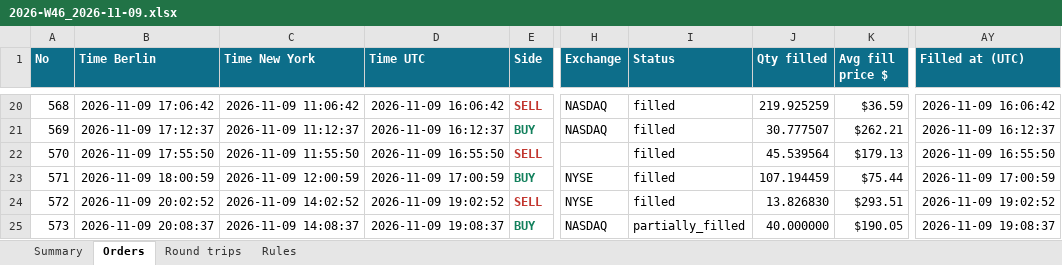
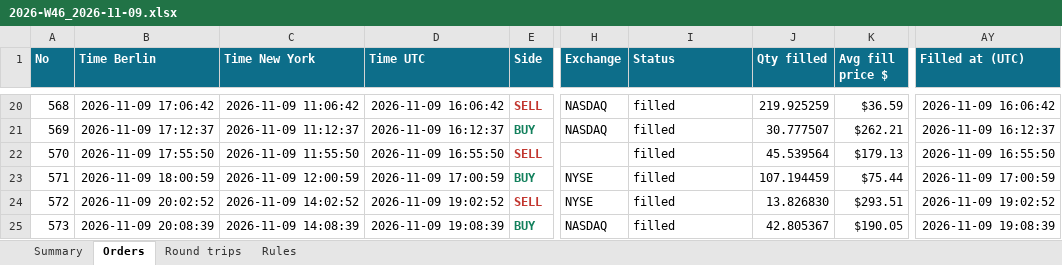
Before and after one commit to minto2196/my-claude-trade, an Excel workbook: trade-records/excel/2026-W46_2026-11-09.xlsx, sheet Orders, drawn as a sheet; only a part is shown, gaps mark what is left out; values as stored, in another font and other column widths than the file's, no borders; table styles not drawn; the diff names each change by its address in the sheet, - before the commit and + after, or states it on an @@ line.

Commit message:
records: 2026-11-09 19:14 UTC

```diff
--- a/trade-records/excel/2026-W46_2026-11-09.xlsx (sheet Orders)
+++ b/trade-records/excel/2026-W46_2026-11-09.xlsx (sheet Orders)
-B25 (Time Berlin): 2026-11-09 20:08:37
+B25 (Time Berlin): 2026-11-09 20:08:39
-C25 (Time New York): 2026-11-09 14:08:37
+C25 (Time New York): 2026-11-09 14:08:39
-D25 (Time UTC): 2026-11-09 19:08:37
+D25 (Time UTC): 2026-11-09 19:08:39
-I25 (Status): partially_filled
+I25 (Status): filled
-J25 (Qty filled): 40.000000
+J25 (Qty filled): 42.805367
-AY25 (Filled at (UTC)): 2026-11-09 19:08:37
+AY25 (Filled at (UTC)): 2026-11-09 19:08:39
```
Also changed, not shown: sheet Summary, sheet Round trips, 4 other files.
